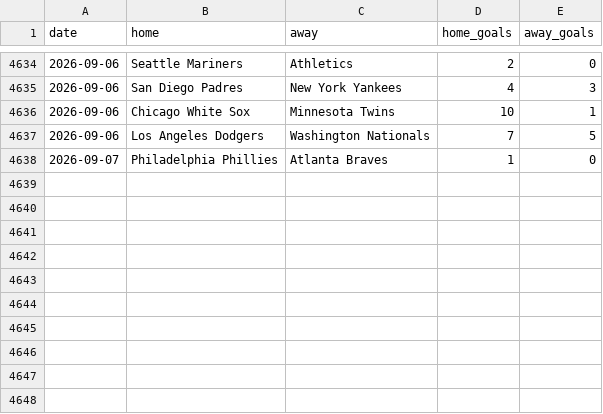
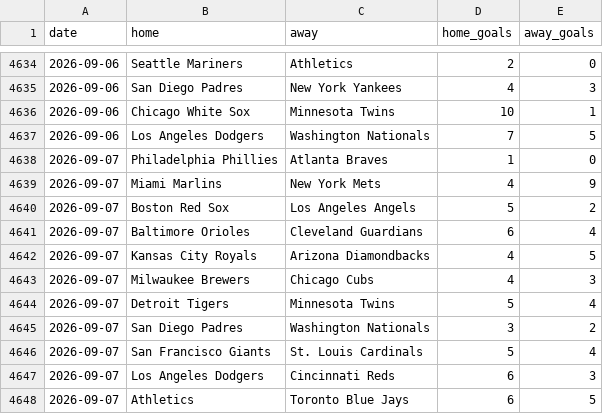
Before and after one commit to c49037027-svg/football, a CSV file: data/mlb.csv, drawn as a sheet; only a part is shown, gaps mark what is left out; the diff names each change by its address in the sheet, - before the commit and + after, or states it on an @@ line.

```diff
--- a/data/mlb.csv
+++ b/data/mlb.csv
+row 4639: 2026-09-07 | Miami Marlins | New York Mets | 4 | 9
+row 4640: 2026-09-07 | Boston Red Sox | Los Angeles Angels | 5 | 2
+row 4641: 2026-09-07 | Baltimore Orioles | Cleveland Guardians | 6 | 4
+row 4642: 2026-09-07 | Kansas City Royals | Arizona Diamondbacks | 4 | 5
+row 4643: 2026-09-07 | Milwaukee Brewers | Chicago Cubs | 4 | 3
+row 4644: 2026-09-07 | Detroit Tigers | Minnesota Twins | 5 | 4
+row 4645: 2026-09-07 | San Diego Padres | Washington Nationals | 3 | 2
+row 4646: 2026-09-07 | San Francisco Giants | St. Louis Cardinals | 5 | 4
+row 4647: 2026-09-07 | Los Angeles Dodgers | Cincinnati Reds | 6 | 3
+row 4648: 2026-09-07 | Athletics | Toronto Blue Jays | 6 | 5
```
Also changed, not shown: data/mlb_bets.csv, data/mlb_model_bets.csv, 8 other files.
